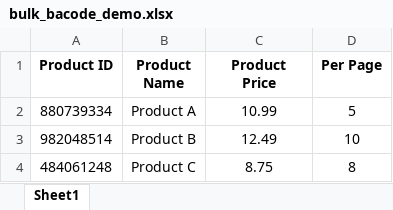
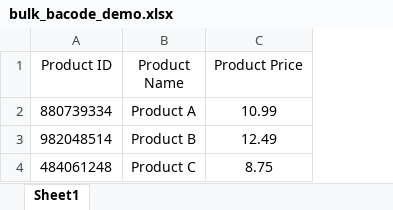
Before and after one commit to khandkershahed/QR-Code, an Excel workbook: public/frontend/images/bulk_bacode_demo.xlsx, sheet Sheet1, drawn as a sheet; values as stored, in another font and other column widths than the file's, no borders; charts and pictures not drawn; the diff names each change by its address in the sheet, - before the commit and + after, or states it on an @@ line.

```diff
--- a/public/frontend/images/bulk_bacode_demo.xlsx (sheet Sheet1)
+++ b/public/frontend/images/bulk_bacode_demo.xlsx (sheet Sheet1)
-column D (Per Page), rows 2-4: 5 | 10 | 8
-A1:C1 bold: on
+A1:C1 bold: off
```
Also changed, not shown: charts or pictures, 12 other files.
